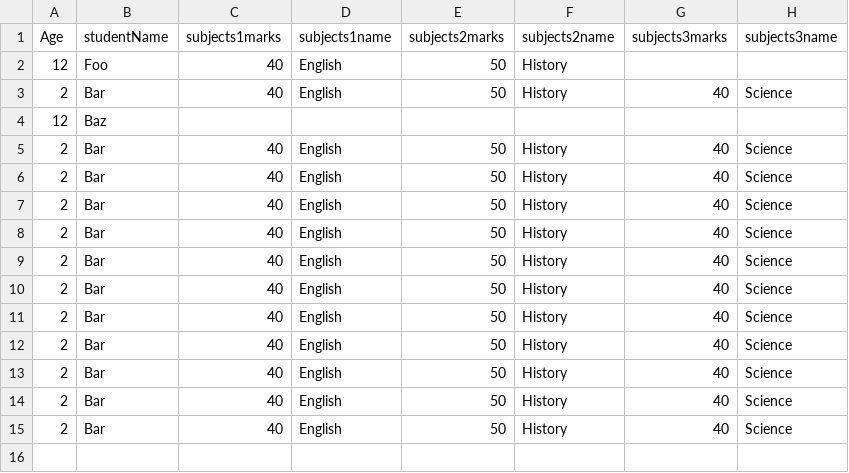
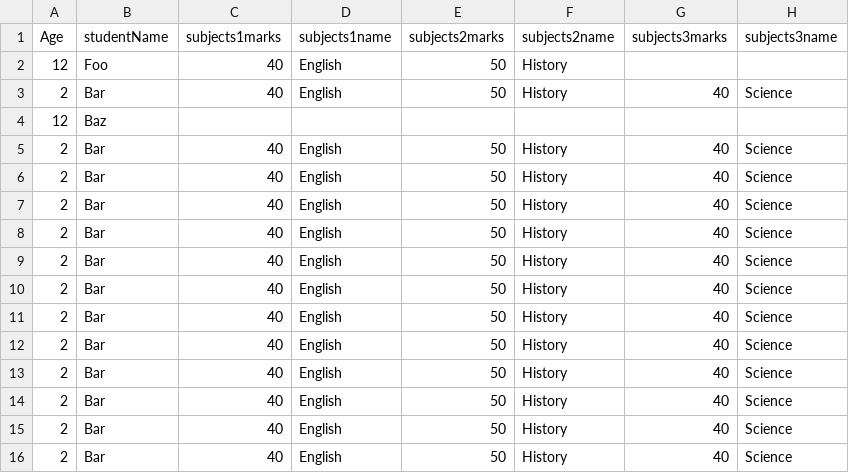
Before and after one commit to sudheermudumala/testRail_mySQL, a CSV file: sample.csv, drawn as a sheet; the diff names each change by its address in the sheet, - before the commit and + after, or states it on an @@ line.

Commit message:
Update sample.csv

```diff
--- a/sample.csv
+++ b/sample.csv
+row 16: 2 | Bar | 40 | English | 50 | History | 40 | Science
```
